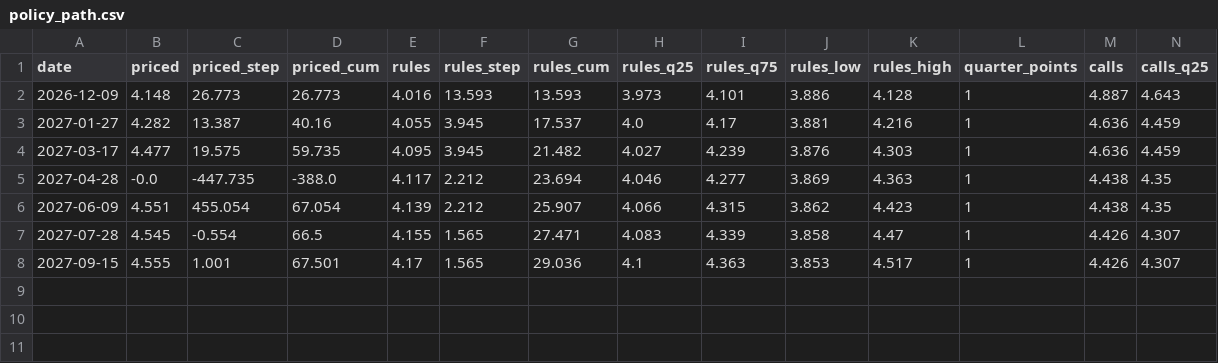
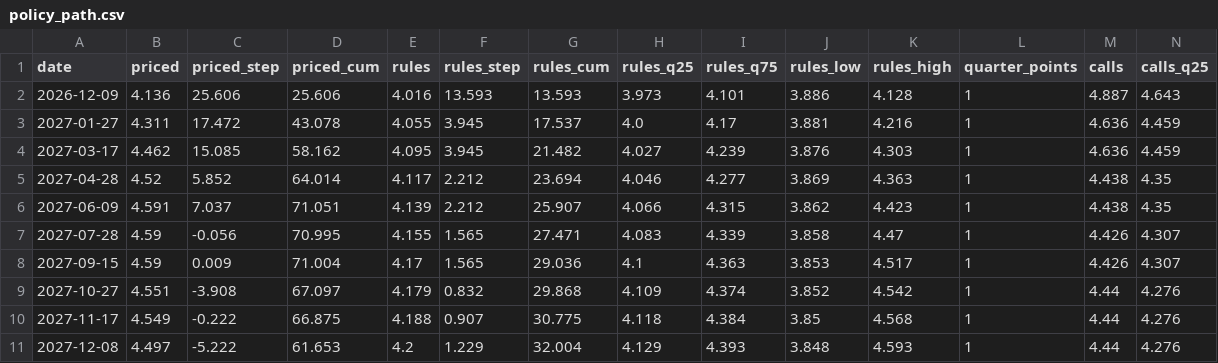
Before and after one commit to macroconvexity/arthurmota, a CSV file: curve/data/policy_path.csv, drawn as a sheet; only a part is shown; rows hold the shown columns only; the diff names each change by its address in the sheet, - before the commit and + after, or states it on an @@ line.

```diff
--- a/curve/data/policy_path.csv
+++ b/curve/data/policy_path.csv
-B2 (priced): 4.148
+B2 (priced): 4.136
-C2 (priced_step): 26.773
+C2 (priced_step): 25.606
-D2 (priced_cum): 26.773
+D2 (priced_cum): 25.606
-B3 (priced): 4.282
+B3 (priced): 4.311
-C3 (priced_step): 13.387
+C3 (priced_step): 17.472
-D3 (priced_cum): 40.16
+D3 (priced_cum): 43.078
-B4 (priced): 4.477
+B4 (priced): 4.462
-C4 (priced_step): 19.575
+C4 (priced_step): 15.085
-D4 (priced_cum): 59.735
+D4 (priced_cum): 58.162
-B5 (priced): -0.0
+B5 (priced): 4.52
-C5 (priced_step): -447.735
+C5 (priced_step): 5.852
-D5 (priced_cum): -388.0
+D5 (priced_cum): 64.014
-B6 (priced): 4.551
+B6 (priced): 4.591
-C6 (priced_step): 455.054
+C6 (priced_step): 7.037
-D6 (priced_cum): 67.054
+D6 (priced_cum): 71.051
-B7 (priced): 4.545
+B7 (priced): 4.59
-C7 (priced_step): -0.554
+C7 (priced_step): -0.056
-D7 (priced_cum): 66.5
+D7 (priced_cum): 70.995
-B8 (priced): 4.555
+B8 (priced): 4.59
-C8 (priced_step): 1.001
+C8 (priced_step): 0.009
-D8 (priced_cum): 67.501
+D8 (priced_cum): 71.004
+row 9: 2027-10-27 | 4.551 | -3.908 | 67.097 | 4.179 | 0.832 | 29.868 | 4.109 | 4.374 | 3.852 | 4.542 | 1 | 4.44 | 4.276
+row 10: 2027-11-17 | 4.549 | -0.222 | 66.875 | 4.188 | 0.907 | 30.775 | 4.118 | 4.384 | 3.85 | 4.568 | 1 | 4.44 | 4.276
+row 11: 2027-12-08 | 4.497 | -5.222 | 61.653 | 4.2 | 1.229 | 32.004 | 4.129 | 4.393 | 3.848 | 4.593 | 1 | 4.44 | 4.276
```
Also changed, not shown: quant/data/book_daily.csv, risk/data/factors_daily.csv, 25 other files.
